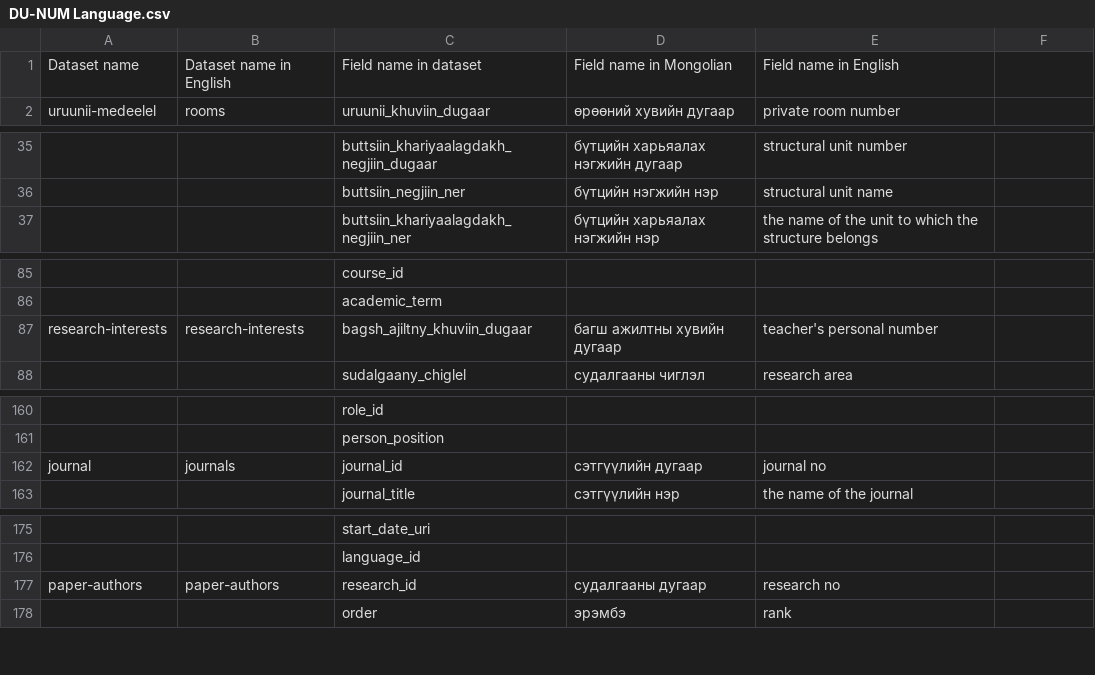
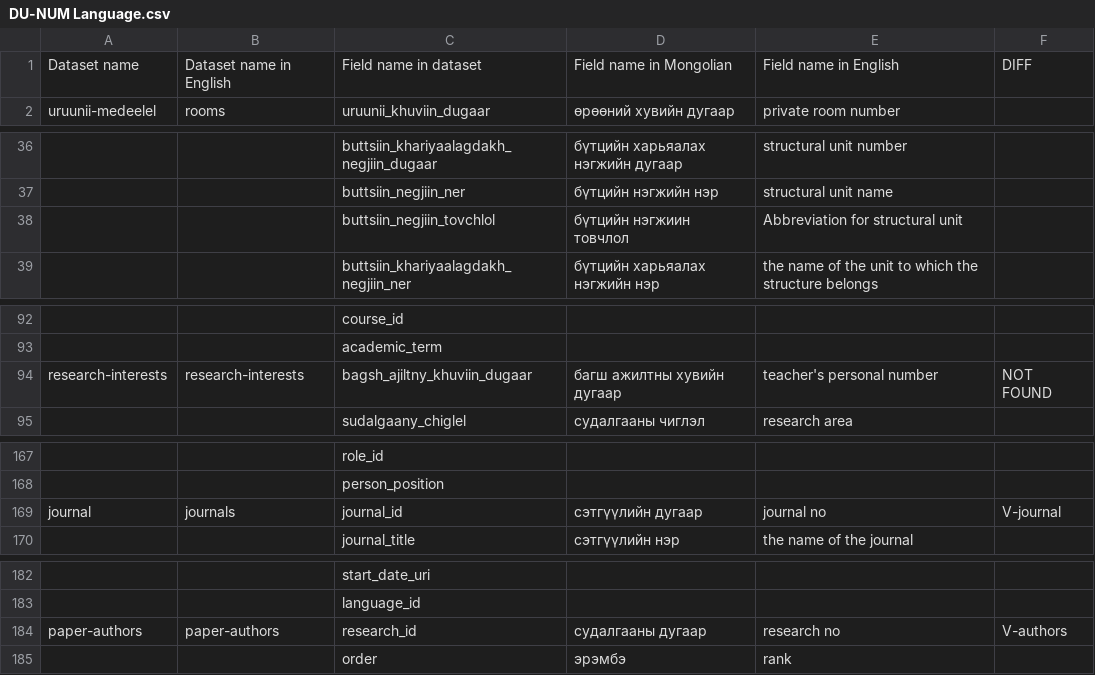
Before and after one commit to GaiaPizzuti/KGE-project, a CSV file: data/NMU/DU-NUM Language.csv, drawn as a sheet; only a part is shown, gaps mark what is left out; addresses are those after the commit; the diff covers the shown part only; the diff names each change by its address in the sheet, - before the commit and + after, or states it on an @@ line.

```diff
--- a/data/NMU/DU-NUM Language.csv
+++ b/data/NMU/DU-NUM Language.csv
-F1: (empty)
+F1: DIFF
+row 38:  |  | buttsiin_negjiin_tovchlol | бүтцийн нэгжиин товчлол | Abbreviation for structural unit
-F94: (empty)
+F94: NOT FOUND
-F169: (empty)
+F169: V-journal
-F184: (empty)
+F184: V-authors
```
Also changed, not shown: 6 added rows and 2 edited cells elsewhere in this file, 14 other files.
